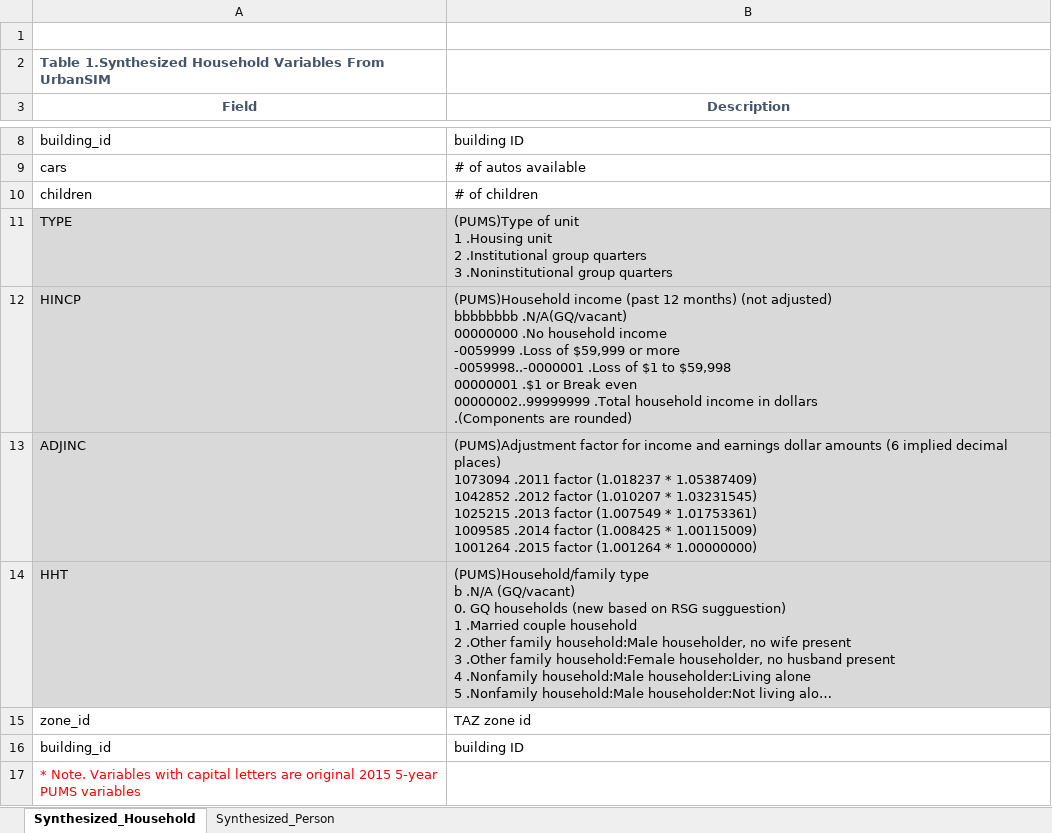
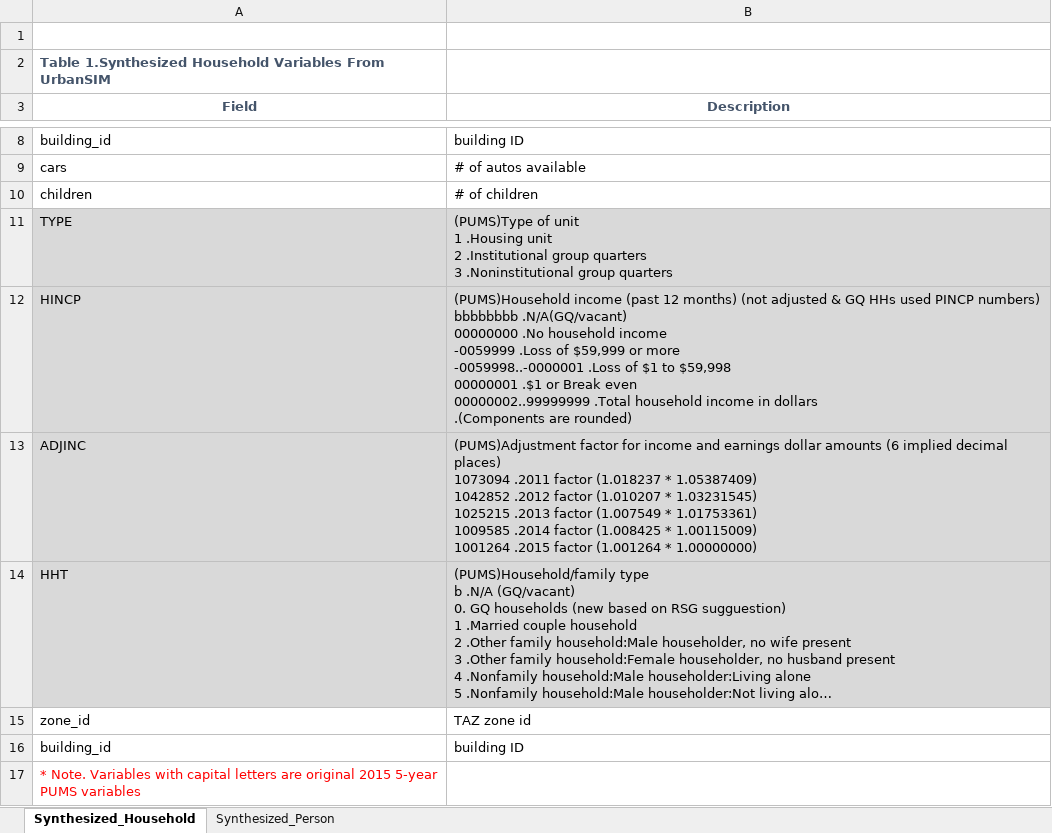
Before and after one commit to SEMCOG/SEMCOG_popsim, an Excel workbook: urbansim_to_abm/data_directionary_for_synthesized_variables.xlsm, sheet Synthesized_Household, drawn as a sheet; only a part is shown, gaps mark what is left out; long unchanged cells end in …; values as stored, in another font and other column widths than the file's, no borders; table styles not drawn; ↵ is a line break in a cell; the diff names each change by its address in the sheet, - before the commit and + after, or states it on an @@ line.

Commit message:
HINCP update

```diff
--- a/urbansim_to_abm/data_directionary_for_synthesized_variables.xlsm (sheet Synthesized_Household)
+++ b/urbansim_to_abm/data_directionary_for_synthesized_variables.xlsm (sheet Synthesized_Household)
-B12 (Description): …months) (not adjusted) ↵ bbbbbbbb .N/A(GQ/vacant)…
+B12 (Description): …months) (not adjusted & GQ HHs used PINCP numbers) ↵ bbbbbbbb .N/A(GQ/vacant)…
```
